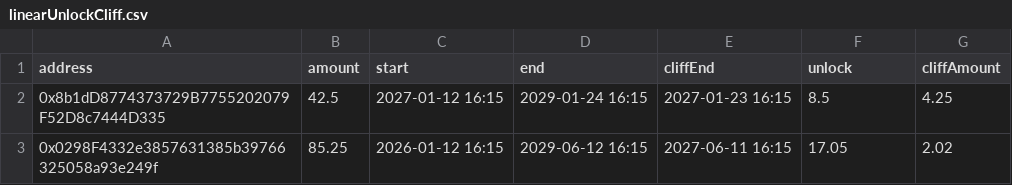
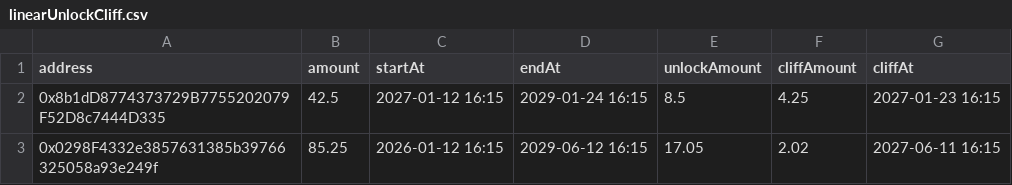
Before and after one commit to sablier-labs/sdk, a CSV file: src/evm/csv/lockup/range/linearUnlockCliff.csv, drawn as a sheet; removed rows and columns are numbered as before the commit, all else as after; the diff names each change by its address in the sheet, - before the commit and + after, or states it on an @@ line.

```diff
--- a/src/evm/csv/lockup/range/linearUnlockCliff.csv
+++ b/src/evm/csv/lockup/range/linearUnlockCliff.csv
-column E (cliffEnd), rows 2-3: 2027-01-23 16:15 | 2027-06-11 16:15
+column G (cliffAt), rows 2-3: 2027-01-23 16:15 | 2027-06-11 16:15
-C1: start
+C1: startAt
-D1: end
+D1: endAt
-E1: unlock
+E1: unlockAmount
```
Also changed, not shown: src/evm/csv/lockup/duration/linearUnlockCliff.csv, src/evm/csv/lockup/range/cliff.csv, 36 other files.
